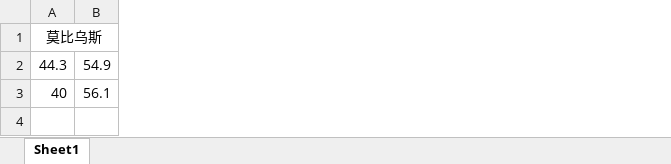
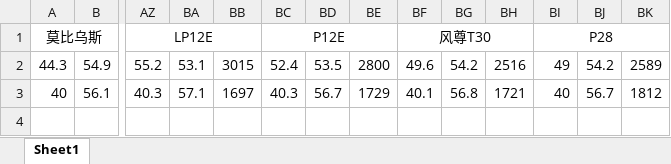
Before and after one commit to Skywalker144/Vortexy, an Excel workbook: xlsx/AK700换扇重制版.xlsx, sheet Sheet1, drawn as a sheet; only a part is shown, gaps mark what is left out; values as stored, in another font and other column widths than the file's, no borders; the diff names each change by its address in the sheet, - before the commit and + after, or states it on an @@ line.

Commit message:
update data

```diff
--- a/xlsx/AK700换扇重制版.xlsx (sheet Sheet1)
+++ b/xlsx/AK700换扇重制版.xlsx (sheet Sheet1)
+column AZ, rows 1-3: LP12E | 55.2 | 40.3
+column BA, rows 2-3: 53.1 | 57.1
+column BB, rows 2-3: 3015 | 1697
+column BC, rows 1-3: P12E | 52.4 | 40.3
+column BD, rows 2-3: 53.5 | 56.7
+column BE, rows 2-3: 2800 | 1729
+column BF, rows 1-3: 风尊T30 | 49.6 | 40.1
+column BG, rows 2-3: 54.2 | 56.8
+column BH, rows 2-3: 2516 | 1721
+column BI, rows 1-3: P28 | 49 | 40
+column BJ, rows 2-3: 54.2 | 56.7
+column BK, rows 2-3: 2589 | 1812
```
Also changed, not shown: 1 other file.
